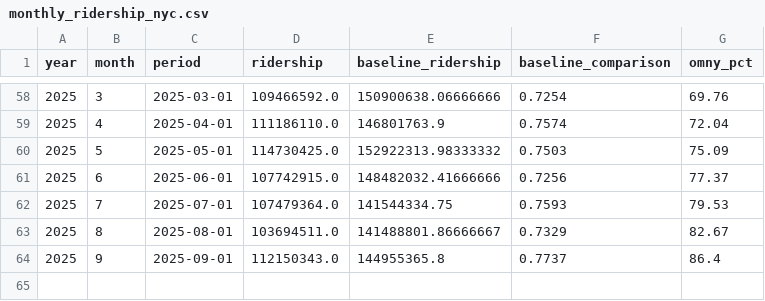
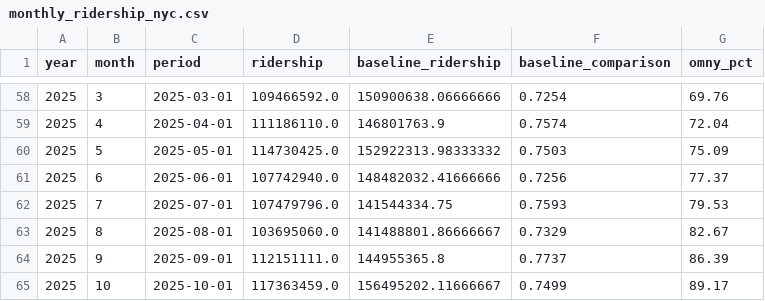
Before and after one commit to pbmendoza/mta_ridership, a CSV file: results/final/monthly_ridership_nyc.csv, drawn as a sheet; only a part is shown, gaps mark what is left out.

```diff
--- a/results/final/monthly_ridership_nyc.csv
+++ b/results/final/monthly_ridership_nyc.csv
@@ -60,5 +60,6 @@ year,month,period,ridership,baseline_ridership,baseline_comparison,omny_pct
 2025,5,2025-05-01,114730425.0,152922313.98333332,0.7503,75.09
-2025,6,2025-06-01,107742915.0,148482032.41666666,0.7256,77.37
-2025,7,2025-07-01,107479364.0,141544334.75,0.7593,79.53
-2025,8,2025-08-01,103694511.0,141488801.86666667,0.7329,82.67
-2025,9,2025-09-01,112150343.0,144955365.8,0.7737,86.4
+2025,6,2025-06-01,107742940.0,148482032.41666666,0.7256,77.37
+2025,7,2025-07-01,107479796.0,141544334.75,0.7593,79.53
+2025,8,2025-08-01,103695060.0,141488801.86666667,0.7329,82.67
+2025,9,2025-09-01,112151111.0,144955365.8,0.7737,86.39
+2025,10,2025-10-01,117363459.0,156495202.11666667,0.7499,89.17
```
Also changed, not shown: results/final/monthly_ridership_puma.csv, results/ridership/monthly_ridership_nyc.csv, 3 other files.
